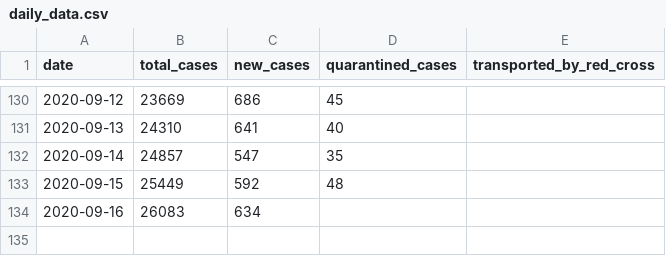
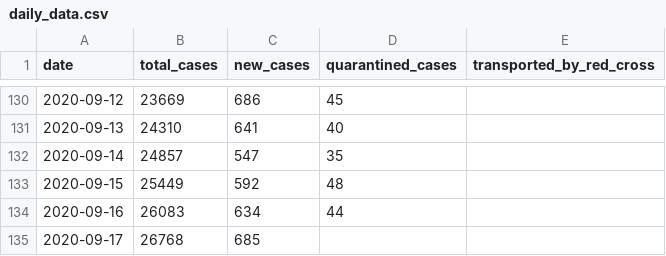
Before and after one commit to j3k0/corona-ministryinfo-gov-lb-fetcher, a CSV file: daily_data.csv, drawn as a sheet; only a part is shown, gaps mark what is left out.

```diff
--- a/daily_data.csv
+++ b/daily_data.csv
@@ -133,2 +133,3 @@ date,total_cases,new_cases,quarantined_cases,transported_by_red_cross
 2020-09-15,25449,592,48,
-2020-09-16,26083,634,,
+2020-09-16,26083,634,44,
+2020-09-17,26768,685,,
```
Also changed, not shown: cases_per_district.csv, quarantined.csv.
